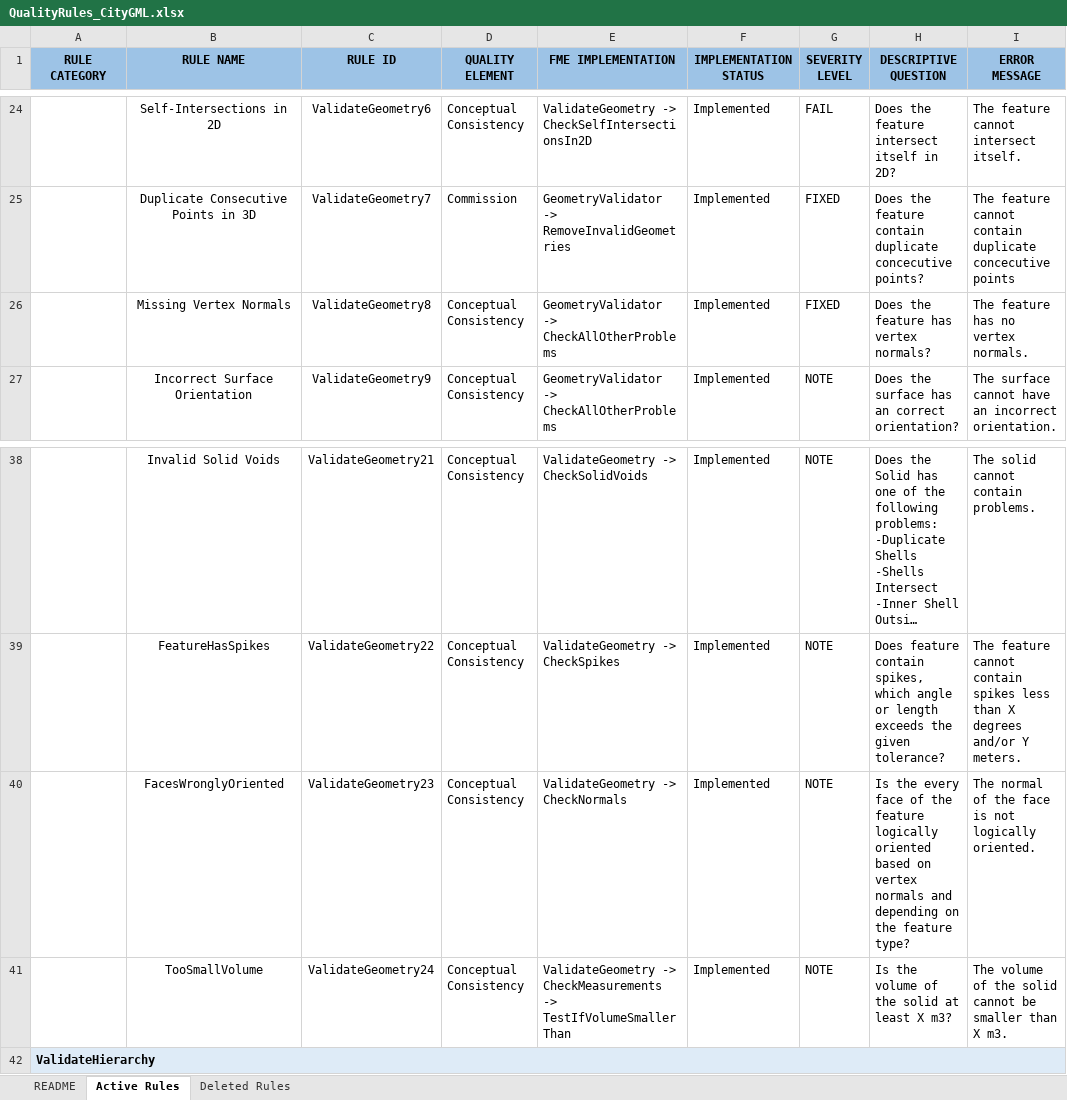
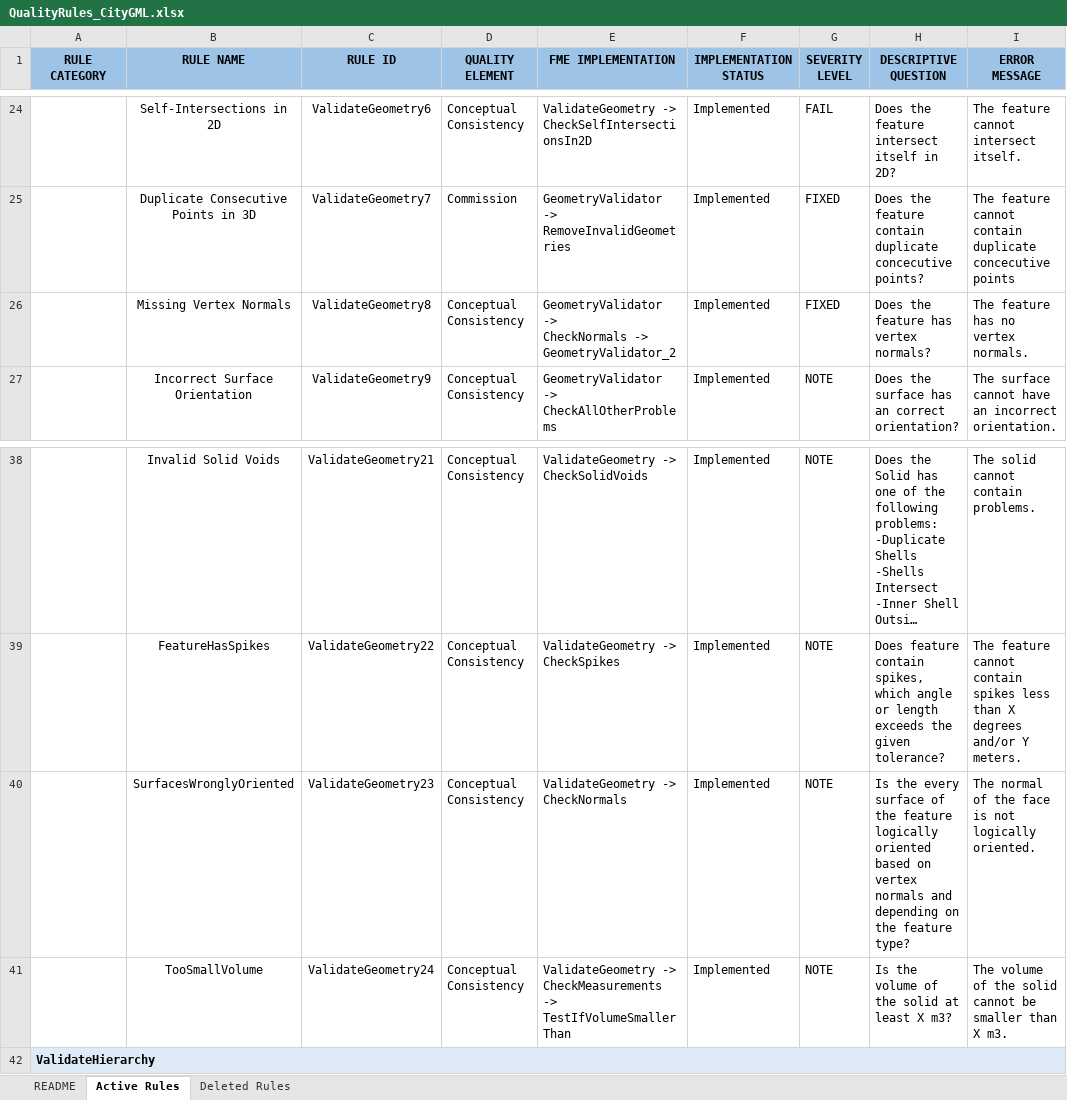
Before and after one commit to opengeospatial/GEOE3, an Excel workbook: QualityRules_CityGML.xlsx, sheet Active Rules, drawn as a sheet; only a part is shown, gaps mark what is left out; long unchanged cells end in …; values as stored, in another font and other column widths than the file's, no borders; conditional formats not drawn; ↵ is a line break in a cell; the diff names each change by its address in the sheet, - before the commit and + after, or states it on an @@ line.

```diff
--- a/QualityRules_CityGML.xlsx (sheet Active Rules)
+++ b/QualityRules_CityGML.xlsx (sheet Active Rules)
-E26 (FME IMPLEMENTATION): GeometryValidator -> CheckAllOtherProblems
+E26 (FME IMPLEMENTATION): GeometryValidator -> ↵ CheckNormals -> ↵ GeometryValidator_2
-B40 (RULE NAME): FacesWronglyOriented
+B40 (RULE NAME): SurfacesWronglyOriented
-H40 (DESCRIPTIVE QUESTION): …the every face of the…
+H40 (DESCRIPTIVE QUESTION): …the every surface of the…
```
Also changed, not shown: QualityRules_CityJSON.xlsx, 2 other files.
